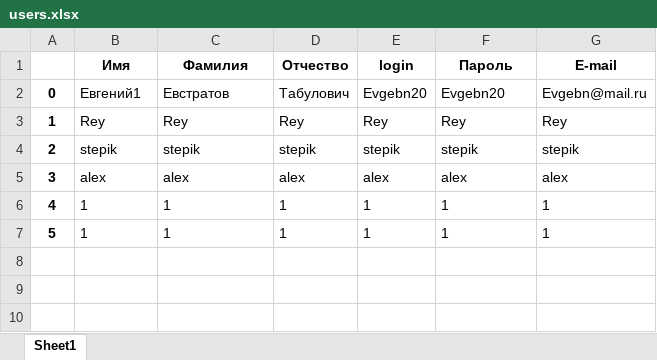
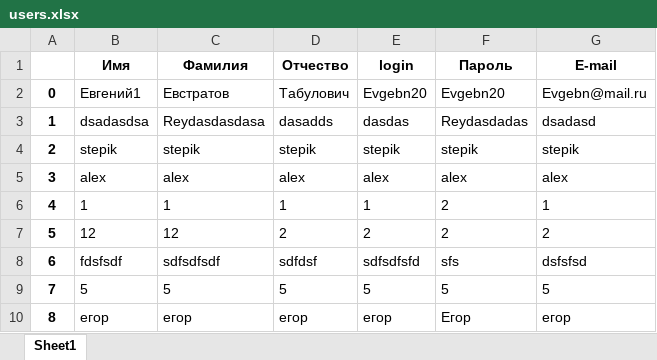
Before and after one commit to koccyx/TravelMaster, an Excel workbook: backend/data/users.xlsx, sheet Sheet1, drawn as a sheet; values as stored, in another font and other column widths than the file's, no borders; removed rows and columns are numbered as before the commit, all else as after; the diff names each change by its address in the sheet, - before the commit and + after, or states it on an @@ line.

```diff
--- a/backend/data/users.xlsx (sheet Sheet1)
+++ b/backend/data/users.xlsx (sheet Sheet1)
-row 3: 1 | Rey | Rey | Rey | Rey | Rey | Rey
+row 3: 1 | dsadasdsa | Reydasdasdasa | dasadds | dasdas | Reydasdadas | dsadasd
-F6 (Пароль): 1
+F6 (Пароль): 2
-row 7: 5 | 1 | 1 | 1 | 1 | 1 | 1
+row 7: 5 | 12 | 12 | 2 | 2 | 2 | 2
+row 8: 6 | fdsfsdf | sdfsdfsdf | sdfdsf | sdfsdfsfd | sfs | dsfsfsd
+row 9: 7 | 5 | 5 | 5 | 5 | 5 | 5
+row 10: 8 | егор | егор | егор | егор | Егор | егор
```
Also changed, not shown: 6 other files.
